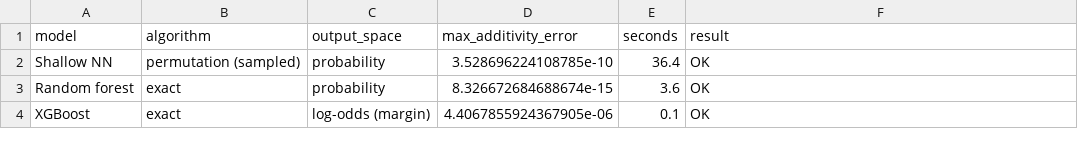
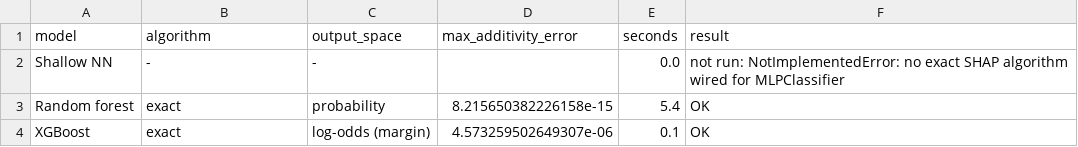
Before and after one commit to HanaAyman33/Formula-1-Podium-Prediction-Companion, a CSV file: xai_outputs/other_models_shap_status.csv, drawn as a sheet.

```diff
--- a/xai_outputs/other_models_shap_status.csv
+++ b/xai_outputs/other_models_shap_status.csv
@@ -1,4 +1,4 @@
 model,algorithm,output_space,max_additivity_error,seconds,result
-Shallow NN,permutation (sampled),probability,3.528696224108785e-10,36.4,OK
-Random forest,exact,probability,8.326672684688674e-15,3.6,OK
-XGBoost,exact,log-odds (margin),4.4067855924367905e-06,0.1,OK
+Shallow NN,-,-,,0.0,not run: NotImplementedError: no exact SHAP algorithm wired for MLPClassifier
+Random forest,exact,probability,8.215650382226158e-15,5.4,OK
+XGBoost,exact,log-odds (margin),4.573259502649307e-06,0.1,OK
```
Also changed, not shown: xai_outputs/local_cases_all_models.csv, xai_outputs/local_shap_vs_lime.csv, 33 other files.
